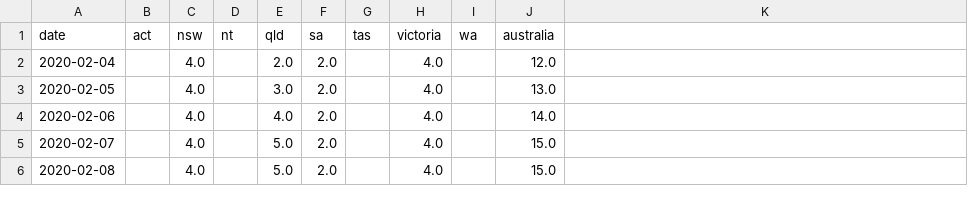
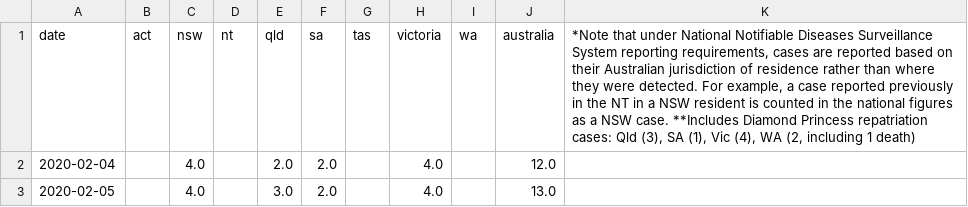
Before and after one commit to alext234/coronavirus-stats, a CSV file: data/australia-cases.csv, drawn as a sheet; only a part is shown; the shorter side is filled out with more unchanged rows; the diff names each change by its address in the sheet, - before the commit and + after, or states it on an @@ line.

```diff
--- a/data/australia-cases.csv
+++ b/data/australia-cases.csv
-K1: (empty)
+K1: *Note that under National Notifiable Diseases Surveillance System reporting requirements, cases are reported based on their Australian jurisdiction of residence rather than where they were detected. For example, a case reported previously in the NT in a NSW resident is counted in the national figures as a NSW case. **Includes Diamond Princess repatriation cases: Qld (3), SA (1), Vic (4), WA (2, including 1 death)
```
Also changed, not shown: data/bnonews-international.csv, 6 other files.
